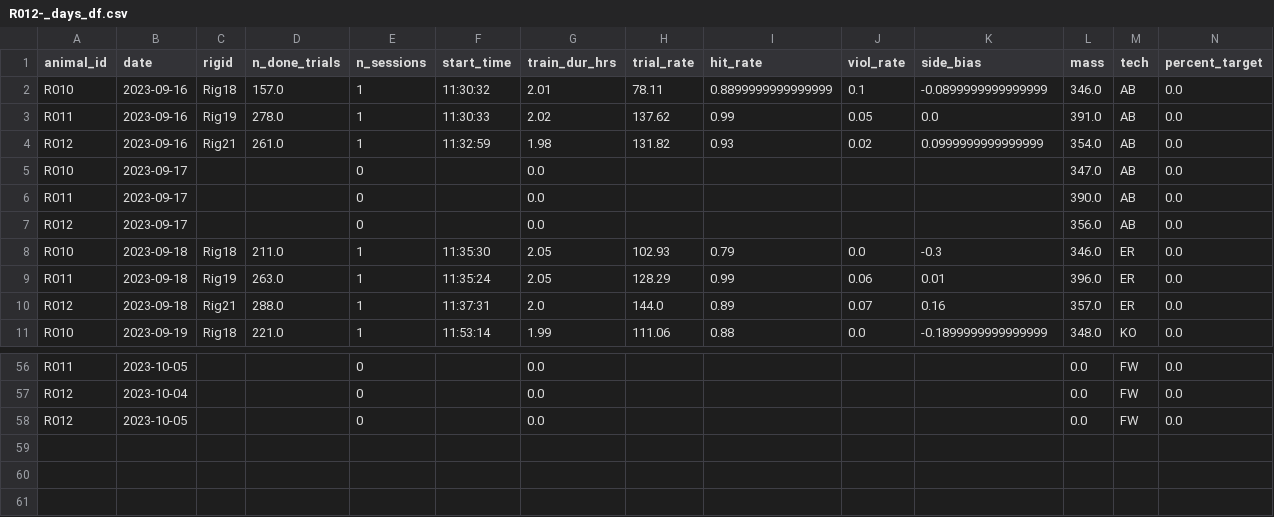
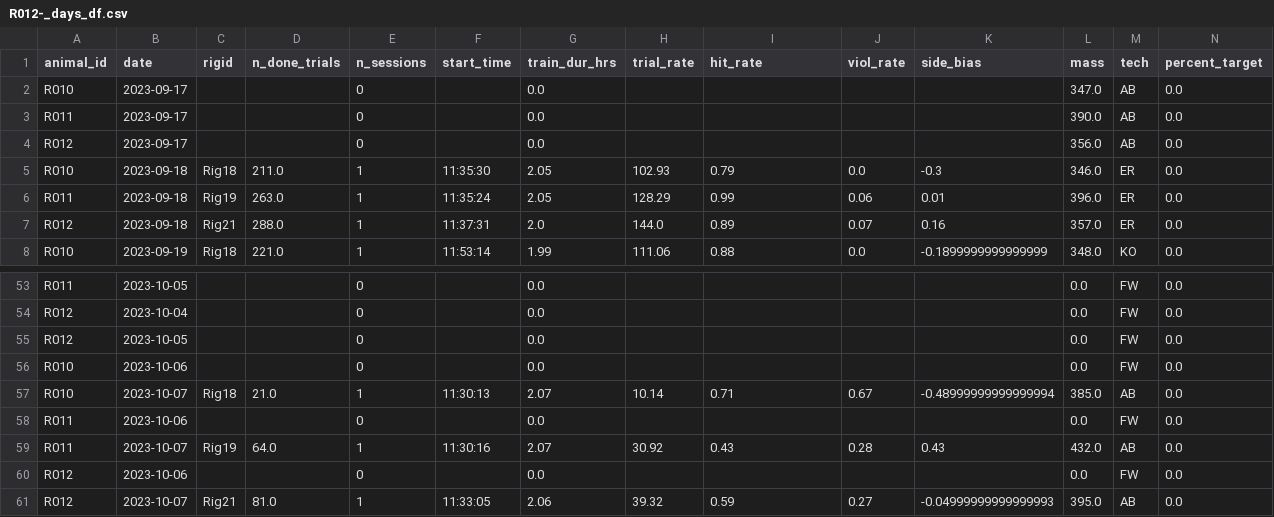
Before and after one commit to Brody-Lab/jbreda_animal_training, a CSV file: data/days_dfs/R012-_days_df.csv, drawn as a sheet; only a part is shown, gaps mark what is left out; removed rows and columns are numbered as before the commit, all else as after; rows hold the shown columns only; the diff names each change by its address in the sheet, - before the commit and + after, or states it on an @@ line.

```diff
--- a/data/days_dfs/R012-_days_df.csv
+++ b/data/days_dfs/R012-_days_df.csv
-row 2: R010 | 2023-09-16 | Rig18 | 157.0 | 1 | 11:30:32 | 2.01 | 78.11 | 0.8899999999999999 | 0.1 | -0.0899999999999999 | 346.0 | AB | 0.0
-row 3: R011 | 2023-09-16 | Rig19 | 278.0 | 1 | 11:30:33 | 2.02 | 137.62 | 0.99 | 0.05 | 0.0 | 391.0 | AB | 0.0
-row 4: R012 | 2023-09-16 | Rig21 | 261.0 | 1 | 11:32:59 | 1.98 | 131.82 | 0.93 | 0.02 | 0.0999999999999999 | 354.0 | AB | 0.0
+row 56: R010 | 2023-10-06 |  |  | 0 |  | 0.0 |  |  |  |  | 0.0 | FW | 0.0
+row 57: R010 | 2023-10-07 | Rig18 | 21.0 | 1 | 11:30:13 | 2.07 | 10.14 | 0.71 | 0.67 | -0.48999999999999994 | 385.0 | AB | 0.0
+row 58: R011 | 2023-10-06 |  |  | 0 |  | 0.0 |  |  |  |  | 0.0 | FW | 0.0
+row 59: R011 | 2023-10-07 | Rig19 | 64.0 | 1 | 11:30:16 | 2.07 | 30.92 | 0.43 | 0.28 | 0.43 | 432.0 | AB | 0.0
+row 60: R012 | 2023-10-06 |  |  | 0 |  | 0.0 |  |  |  |  | 0.0 | FW | 0.0
+row 61: R012 | 2023-10-07 | Rig21 | 81.0 | 1 | 11:33:05 | 2.06 | 39.32 | 0.59 | 0.27 | -0.04999999999999993 | 395.0 | AB | 0.0
```
Also changed, not shown: data/days_dfs/C2s_days_df.csv, data/days_dfs/R01s_days_df.csv, 20 other files.
